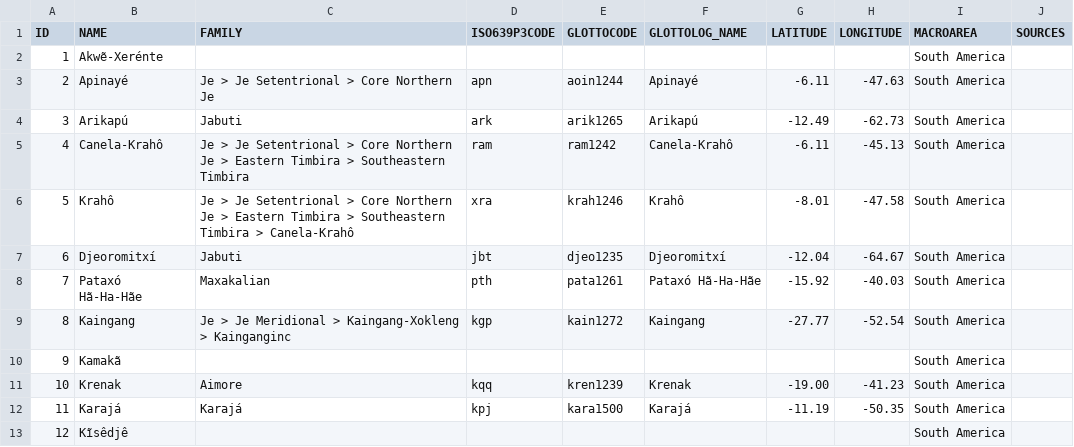
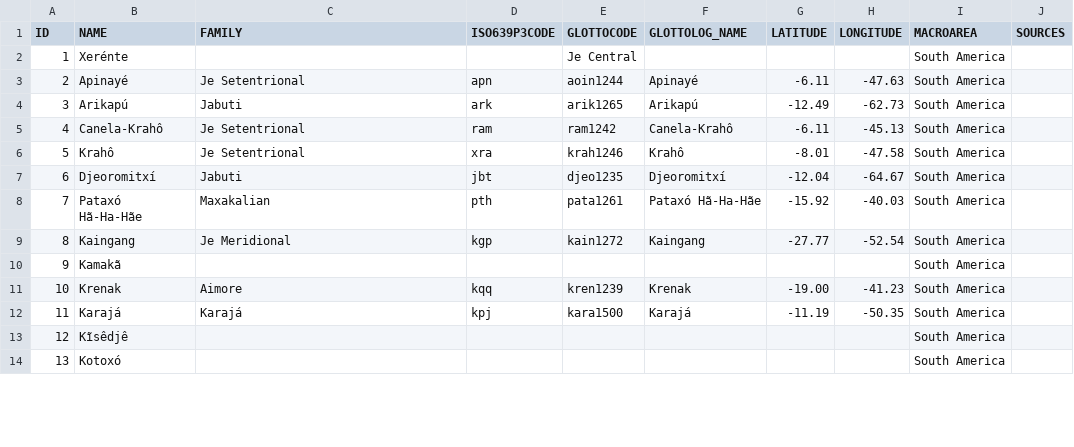
Before and after one commit to tresoldi/macro-je, a TSV file: etc/languages.tsv, drawn as a sheet; only a part is shown; the shorter side is filled out with more unchanged rows; the diff covers the shown part only.

```diff
--- a/etc/languages.tsv
+++ b/etc/languages.tsv
@@ -1,10 +1,10 @@
 ID	NAME	FAMILY	ISO639P3CODE	GLOTTOCODE	GLOTTOLOG_NAME	LATITUDE	LONGITUDE	MACROAREA	SOURCES
-1	Akwẽ-Xerénte							South America	
-2	Apinayé	Je > Je Setentrional > Core Northern Je	apn	aoin1244	Apinayé	-6.11	-47.63	South America	
+1	Xerénte			Je Central				South America	
+2	Apinayé	Je Setentrional	apn	aoin1244	Apinayé	-6.11	-47.63	South America	
 3	Arikapú	Jabuti	ark	arik1265	Arikapú	-12.49	-62.73	South America	
-4	Canela-Krahô	Je > Je Setentrional > Core Northern Je > Eastern Timbira > Southeastern Timbira	ram	ram1242	Canela-Krahô	-6.11	-45.13	South America	
-5	Krahô	Je > Je Setentrional > Core Northern Je > Eastern Timbira > Southeastern Timbira > Canela-Krahô	xra	krah1246	Krahô	-8.01	-47.58	South America	
+4	Canela-Krahô	Je Setentrional	ram	ram1242	Canela-Krahô	-6.11	-45.13	South America	
+5	Krahô	Je Setentrional	xra	krah1246	Krahô	-8.01	-47.58	South America	
 6	Djeoromitxí	Jabuti	jbt	djeo1235	Djeoromitxí	-12.04	-64.67	South America	
 7	Pataxó Hã-Ha-Hãe	Maxakalian	pth	pata1261	Pataxó Hã-Ha-Hãe	-15.92	-40.03	South America	
-8	Kaingang	Je > Je Meridional > Kaingang-Xokleng > Kainganginc	kgp	kain1272	Kaingang	-27.77	-52.54	South America	
+8	Kaingang	Je Meridional	kgp	kain1272	Kaingang	-27.77	-52.54	South America	
 9	Kamakã							South America	
```
Also changed, not shown: 19 edited cells elsewhere in this file.
